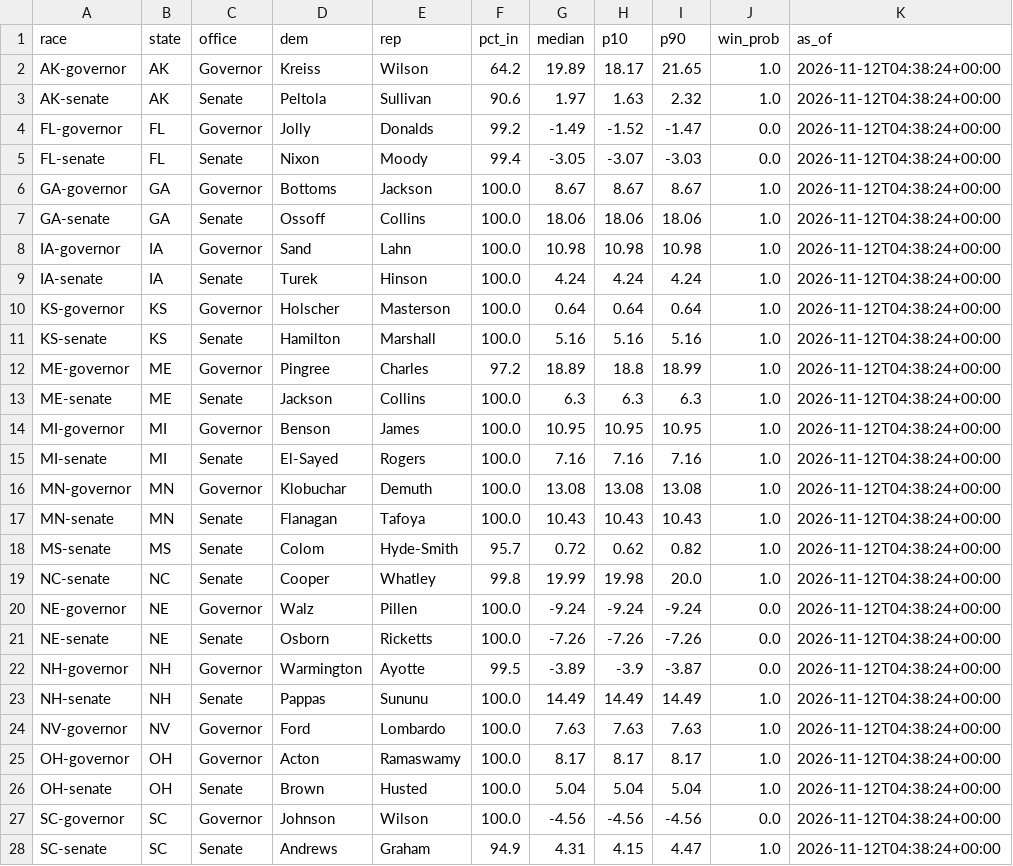
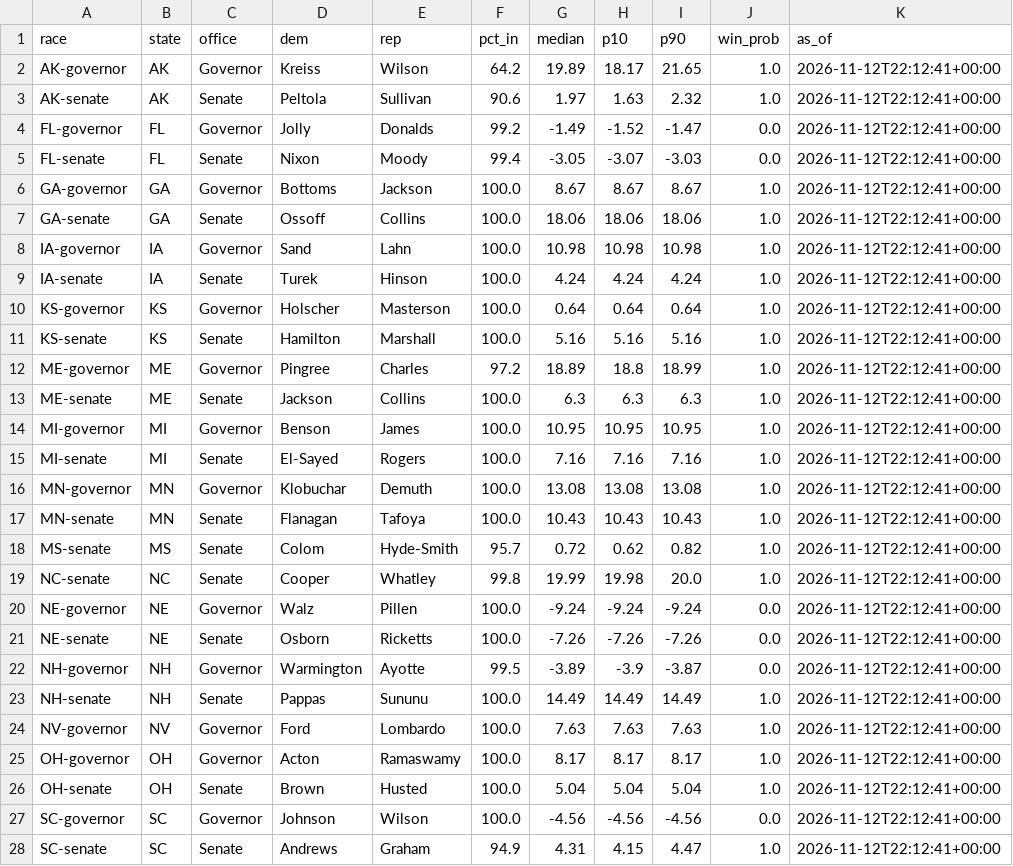
Before and after one commit to danbaer0413-cpu/bear-cave, a CSV file: data/needle_now.csv, drawn as a sheet; only a part is shown; the diff covers the shown part only.

```diff
--- a/data/needle_now.csv
+++ b/data/needle_now.csv
@@ -1,28 +1,28 @@
 race,state,office,dem,rep,pct_in,median,p10,p90,win_prob,as_of
-AK-governor,AK,Governor,Kreiss,Wilson,64.2,19.89,18.17,21.65,1.0,2026-11-12T04:38:24+00:00
-AK-senate,AK,Senate,Peltola,Sullivan,90.6,1.97,1.63,2.32,1.0,2026-11-12T04:38:24+00:00
-FL-governor,FL,Governor,Jolly,Donalds,99.2,-1.49,-1.52,-1.47,0.0,2026-11-12T04:38:24+00:00
-FL-senate,FL,Senate,Nixon,Moody,99.4,-3.05,-3.07,-3.03,0.0,2026-11-12T04:38:24+00:00
-GA-governor,GA,Governor,Bottoms,Jackson,100.0,8.67,8.67,8.67,1.0,2026-11-12T04:38:24+00:00
-GA-senate,GA,Senate,Ossoff,Collins,100.0,18.06,18.06,18.06,1.0,2026-11-12T04:38:24+00:00
-IA-governor,IA,Governor,Sand,Lahn,100.0,10.98,10.98,10.98,1.0,2026-11-12T04:38:24+00:00
-IA-senate,IA,Senate,Turek,Hinson,100.0,4.24,4.24,4.24,1.0,2026-11-12T04:38:24+00:00
-KS-governor,KS,Governor,Holscher,Masterson,100.0,0.64,0.64,0.64,1.0,2026-11-12T04:38:24+00:00
-KS-senate,KS,Senate,Hamilton,Marshall,100.0,5.16,5.16,5.16,1.0,2026-11-12T04:38:24+00:00
-ME-governor,ME,Governor,Pingree,Charles,97.2,18.89,18.8,18.99,1.0,2026-11-12T04:38:24+00:00
-ME-senate,ME,Senate,Jackson,Collins,100.0,6.3,6.3,6.3,1.0,2026-11-12T04:38:24+00:00
-MI-governor,MI,Governor,Benson,James,100.0,10.95,10.95,10.95,1.0,2026-11-12T04:38:24+00:00
-MI-senate,MI,Senate,El-Sayed,Rogers,100.0,7.16,7.16,7.16,1.0,2026-11-12T04:38:24+00:00
-MN-governor,MN,Governor,Klobuchar,Demuth,100.0,13.08,13.08,13.08,1.0,2026-11-12T04:38:24+00:00
-MN-senate,MN,Senate,Flanagan,Tafoya,100.0,10.43,10.43,10.43,1.0,2026-11-12T04:38:24+00:00
-MS-senate,MS,Senate,Colom,Hyde-Smith,95.7,0.72,0.62,0.82,1.0,2026-11-12T04:38:24+00:00
-NC-senate,NC,Senate,Cooper,Whatley,99.8,19.99,19.98,20.0,1.0,2026-11-12T04:38:24+00:00
-NE-governor,NE,Governor,Walz,Pillen,100.0,-9.24,-9.24,-9.24,0.0,2026-11-12T04:38:24+00:00
-NE-senate,NE,Senate,Osborn,Ricketts,100.0,-7.26,-7.26,-7.26,0.0,2026-11-12T04:38:24+00:00
-NH-governor,NH,Governor,Warmington,Ayotte,99.5,-3.89,-3.9,-3.87,0.0,2026-11-12T04:38:24+00:00
-NH-senate,NH,Senate,Pappas,Sununu,100.0,14.49,14.49,14.49,1.0,2026-11-12T04:38:24+00:00
-NV-governor,NV,Governor,Ford,Lombardo,100.0,7.63,7.63,7.63,1.0,2026-11-12T04:38:24+00:00
-OH-governor,OH,Governor,Acton,Ramaswamy,100.0,8.17,8.17,8.17,1.0,2026-11-12T04:38:24+00:00
-OH-senate,OH,Senate,Brown,Husted,100.0,5.04,5.04,5.04,1.0,2026-11-12T04:38:24+00:00
-SC-governor,SC,Governor,Johnson,Wilson,100.0,-4.56,-4.56,-4.56,0.0,2026-11-12T04:38:24+00:00
-SC-senate,SC,Senate,Andrews,Graham,94.9,4.31,4.15,4.47,1.0,2026-11-12T04:38:24+00:00
+AK-governor,AK,Governor,Kreiss,Wilson,64.2,19.89,18.17,21.65,1.0,2026-11-12T22:12:41+00:00
+AK-senate,AK,Senate,Peltola,Sullivan,90.6,1.97,1.63,2.32,1.0,2026-11-12T22:12:41+00:00
+FL-governor,FL,Governor,Jolly,Donalds,99.2,-1.49,-1.52,-1.47,0.0,2026-11-12T22:12:41+00:00
+FL-senate,FL,Senate,Nixon,Moody,99.4,-3.05,-3.07,-3.03,0.0,2026-11-12T22:12:41+00:00
+GA-governor,GA,Governor,Bottoms,Jackson,100.0,8.67,8.67,8.67,1.0,2026-11-12T22:12:41+00:00
+GA-senate,GA,Senate,Ossoff,Collins,100.0,18.06,18.06,18.06,1.0,2026-11-12T22:12:41+00:00
+IA-governor,IA,Governor,Sand,Lahn,100.0,10.98,10.98,10.98,1.0,2026-11-12T22:12:41+00:00
+IA-senate,IA,Senate,Turek,Hinson,100.0,4.24,4.24,4.24,1.0,2026-11-12T22:12:41+00:00
+KS-governor,KS,Governor,Holscher,Masterson,100.0,0.64,0.64,0.64,1.0,2026-11-12T22:12:41+00:00
+KS-senate,KS,Senate,Hamilton,Marshall,100.0,5.16,5.16,5.16,1.0,2026-11-12T22:12:41+00:00
+ME-governor,ME,Governor,Pingree,Charles,97.2,18.89,18.8,18.99,1.0,2026-11-12T22:12:41+00:00
+ME-senate,ME,Senate,Jackson,Collins,100.0,6.3,6.3,6.3,1.0,2026-11-12T22:12:41+00:00
+MI-governor,MI,Governor,Benson,James,100.0,10.95,10.95,10.95,1.0,2026-11-12T22:12:41+00:00
+MI-senate,MI,Senate,El-Sayed,Rogers,100.0,7.16,7.16,7.16,1.0,2026-11-12T22:12:41+00:00
+MN-governor,MN,Governor,Klobuchar,Demuth,100.0,13.08,13.08,13.08,1.0,2026-11-12T22:12:41+00:00
+MN-senate,MN,Senate,Flanagan,Tafoya,100.0,10.43,10.43,10.43,1.0,2026-11-12T22:12:41+00:00
+MS-senate,MS,Senate,Colom,Hyde-Smith,95.7,0.72,0.62,0.82,1.0,2026-11-12T22:12:41+00:00
+NC-senate,NC,Senate,Cooper,Whatley,99.8,19.99,19.98,20.0,1.0,2026-11-12T22:12:41+00:00
+NE-governor,NE,Governor,Walz,Pillen,100.0,-9.24,-9.24,-9.24,0.0,2026-11-12T22:12:41+00:00
+NE-senate,NE,Senate,Osborn,Ricketts,100.0,-7.26,-7.26,-7.26,0.0,2026-11-12T22:12:41+00:00
+NH-governor,NH,Governor,Warmington,Ayotte,99.5,-3.89,-3.9,-3.87,0.0,2026-11-12T22:12:41+00:00
+NH-senate,NH,Senate,Pappas,Sununu,100.0,14.49,14.49,14.49,1.0,2026-11-12T22:12:41+00:00
+NV-governor,NV,Governor,Ford,Lombardo,100.0,7.63,7.63,7.63,1.0,2026-11-12T22:12:41+00:00
+OH-governor,OH,Governor,Acton,Ramaswamy,100.0,8.17,8.17,8.17,1.0,2026-11-12T22:12:41+00:00
+OH-senate,OH,Senate,Brown,Husted,100.0,5.04,5.04,5.04,1.0,2026-11-12T22:12:41+00:00
+SC-governor,SC,Governor,Johnson,Wilson,100.0,-4.56,-4.56,-4.56,0.0,2026-11-12T22:12:41+00:00
+SC-senate,SC,Senate,Andrews,Graham,94.9,4.31,4.15,4.47,1.0,2026-11-12T22:12:41+00:00
```
Also changed, not shown: 3 edited cells elsewhere in this file, data/needle_history.csv, 2 other files.
